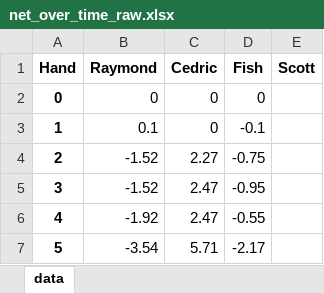
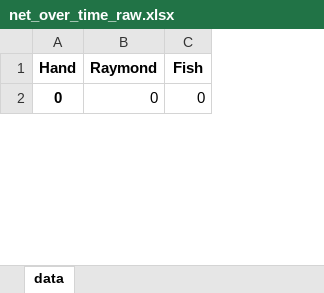
Before and after one commit to ibnerd007/Poker-Stats, an Excel workbook: Outputs/net_over_time_raw.xlsx, sheet data, drawn as a sheet; only a part is shown; values as stored, in another font and other column widths than the file's, no borders; charts and pictures not drawn; removed rows and columns are numbered as before the commit, all else as after; the diff covers the shown part only; the diff names each change by its address in the sheet, - before the commit and + after, or states it on an @@ line.

```diff
--- a/Outputs/net_over_time_raw.xlsx (sheet data)
+++ b/Outputs/net_over_time_raw.xlsx (sheet data)
-column C (Cedric), row 2: 0
-column E (Scott), empty
-row 3: 1 | 0.1 | 0 | -0.1
-row 4: 2 | -1.52 | 2.27 | -0.75
-row 5: 3 | -1.52 | 2.47 | -0.95
-row 6: 4 | -1.92 | 2.47 | -0.55
-row 7: 5 | -3.54 | 5.71 | -2.17
```
Also changed, not shown: other rows of this sheet, charts or pictures, Outputs/net_over_time_avg.xlsx, Outputs/stacks_over_time_avg.xlsx, 6 other files.
